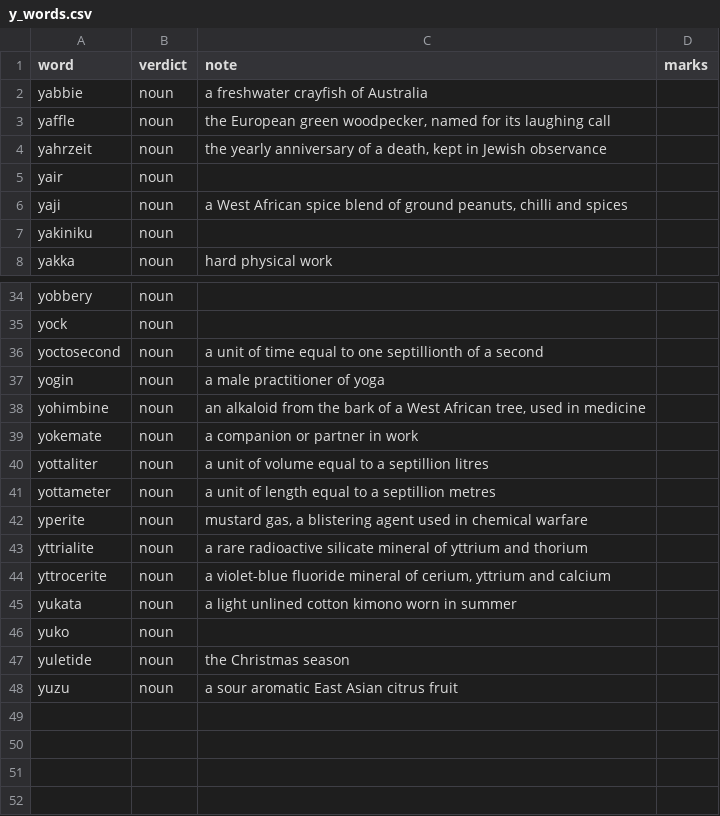
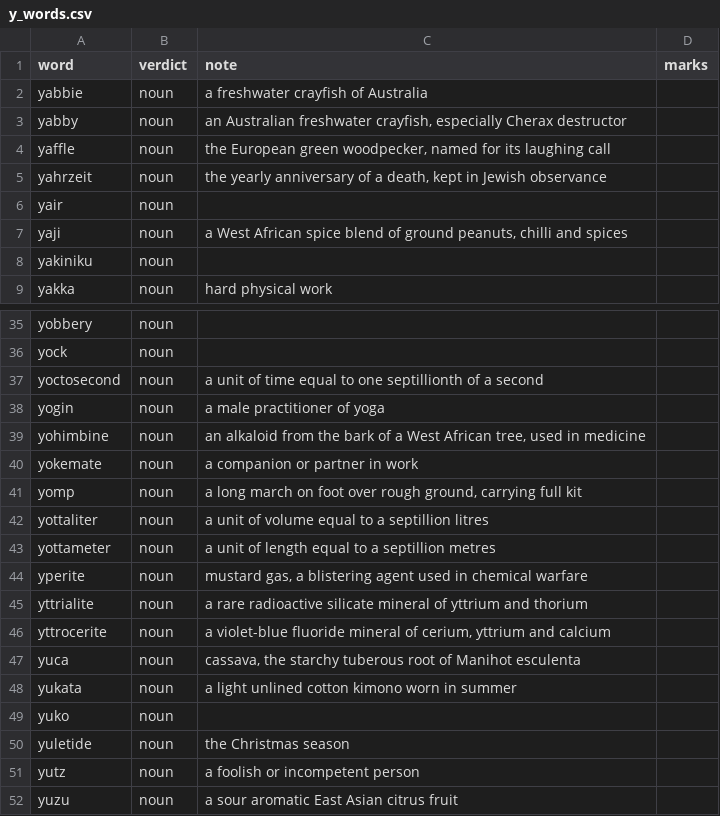
Before and after one commit to Alexander-68/english_nouns_dataset, a CSV file: reviews/domains/y_words.csv, drawn as a sheet; only a part is shown, gaps mark what is left out.

```diff
--- a/reviews/domains/y_words.csv
+++ b/reviews/domains/y_words.csv
@@ -2,2 +2,3 @@ word,verdict,note,marks
 yabbie,noun,a freshwater crayfish of Australia,
+yabby,noun,"an Australian freshwater crayfish, especially Cherax destructor",
 yaffle,noun,"the European green woodpecker, named for its laughing call",
@@ -39,2 +40,3 @@ yohimbine,noun,"an alkaloid from the bark of a West African tree, used in medici
 yokemate,noun,a companion or partner in work,
+yomp,noun,"a long march on foot over rough ground, carrying full kit",
 yottaliter,noun,a unit of volume equal to a septillion litres,
@@ -44,2 +46,3 @@ yttrialite,noun,a rare radioactive silicate mineral of yttrium and thorium,
 yttrocerite,noun,"a violet-blue fluoride mineral of cerium, yttrium and calcium",
+yuca,noun,"cassava, the starchy tuberous root of Manihot esculenta",
 yukata,noun,a light unlined cotton kimono worn in summer,
@@ -47,2 +50,3 @@ yuko,noun,,
 yuletide,noun,the Christmas season,
+yutz,noun,"a foolish or incompetent person",
 yuzu,noun,a sour aromatic East Asian citrus fruit,
```
Also changed, not shown: reviews/domains/everyday.csv, reviews/gaps_verdicts.csv, 16 other files.
